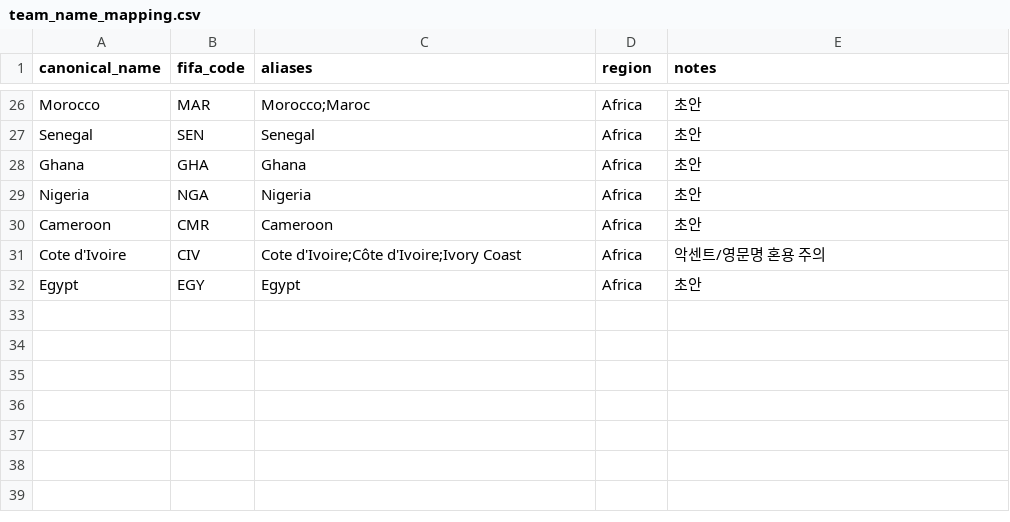
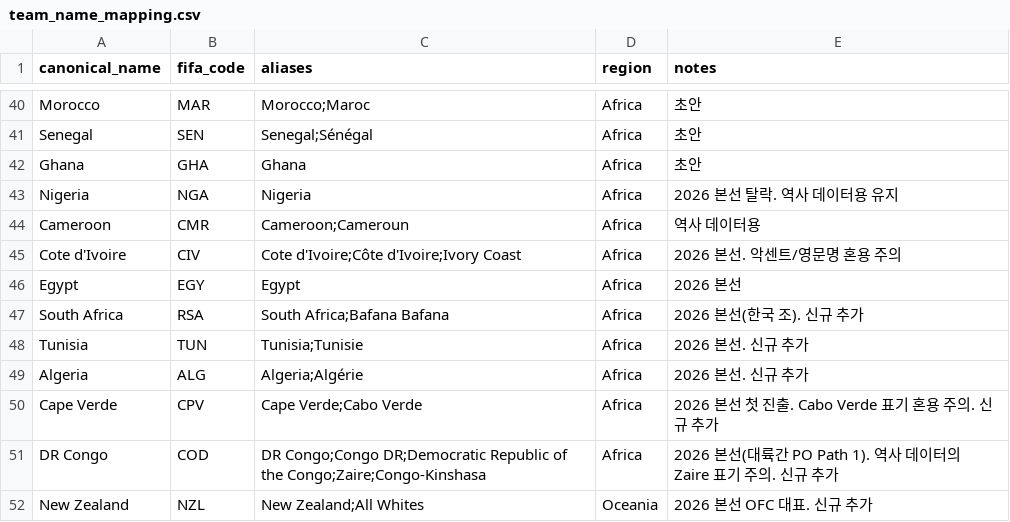
Before and after one commit to gggwang210-commits/1team, a CSV file: data/mappings/team_name_mapping.csv, drawn as a sheet; only a part is shown, gaps mark what is left out; addresses are those after the commit; the diff covers the shown part only; the diff names each change by its address in the sheet, - before the commit and + after, or states it on an @@ line.

```diff
--- a/data/mappings/team_name_mapping.csv
+++ b/data/mappings/team_name_mapping.csv
-C41 (aliases): Senegal
+C41 (aliases): Senegal;Sénégal
-E43 (notes): 초안
+E43 (notes): 2026 본선 탈락. 역사 데이터용 유지
-C44 (aliases): Cameroon
+C44 (aliases): Cameroon;Cameroun
-E44 (notes): 초안
+E44 (notes): 역사 데이터용
-E45 (notes): 악센트/영문명 혼용 주의
+E45 (notes): 2026 본선. 악센트/영문명 혼용 주의
-E46 (notes): 초안
+E46 (notes): 2026 본선
+row 47: South Africa | RSA | South Africa;Bafana Bafana | Africa | 2026 본선(한국 조). 신규 추가
+row 48: Tunisia | TUN | Tunisia;Tunisie | Africa | 2026 본선. 신규 추가
+row 49: Algeria | ALG | Algeria;Algérie | Africa | 2026 본선. 신규 추가
+row 50: Cape Verde | CPV | Cape Verde;Cabo Verde | Africa | 2026 본선 첫 진출. Cabo Verde 표기 혼용 주의. 신규 추가
+row 51: DR Congo | COD | DR Congo;Congo DR;Democratic Republic of the Congo;Zaire;Congo-Kinshasa | Africa | 2026 본선(대륙간 PO Path 1). 역사 데이터의 Zaire 표기 주의. 신규 추가
+row 52: New Zealand | NZL | New Zealand;All Whites | Oceania | 2026 본선 OFC 대표. 신규 추가
```
Also changed, not shown: 14 added rows and 9 edited cells elsewhere in this file.
